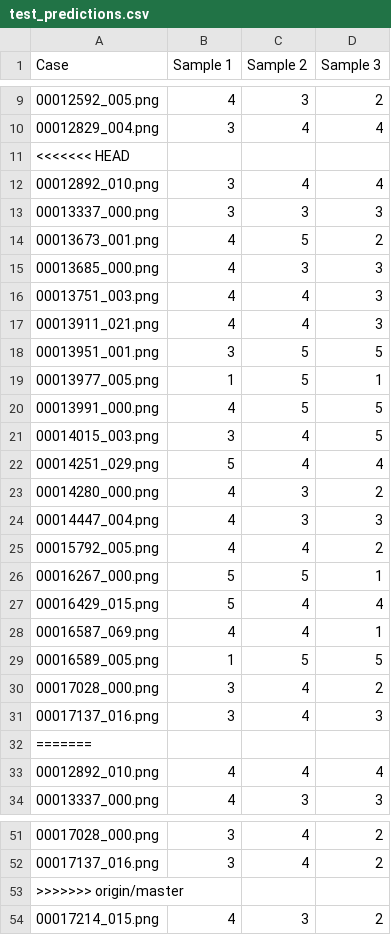
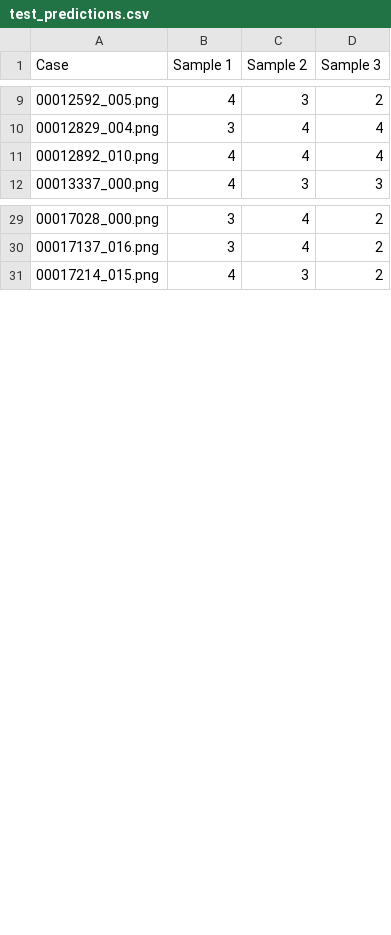
Before and after one commit to FscoreLab/banh_bao, a CSV file: data/processed/test_predictions.csv, drawn as a sheet; only a part is shown, gaps mark what is left out; the diff covers the shown part only; the diff names each change by its address in the sheet, - before the commit and + after, or states it on an @@ line.

Commit message:
New predictions and model

```diff
--- a/data/processed/test_predictions.csv
+++ b/data/processed/test_predictions.csv
-row 11: <<<<<<< HEAD
-row 12: 00012892_010.png | 3 | 4 | 4
-row 13: 00013337_000.png | 3 | 3 | 3
-row 14: 00013673_001.png | 4 | 5 | 2
-row 15: 00013685_000.png | 4 | 3 | 3
-row 16: 00013751_003.png | 4 | 4 | 3
-row 17: 00013911_021.png | 4 | 4 | 3
-row 18: 00013951_001.png | 3 | 5 | 5
-row 19: 00013977_005.png | 1 | 5 | 1
-row 20: 00013991_000.png | 4 | 5 | 5
-row 21: 00014015_003.png | 3 | 4 | 5
-row 22: 00014251_029.png | 5 | 4 | 4
-row 23: 00014280_000.png | 4 | 3 | 2
-row 24: 00014447_004.png | 4 | 3 | 3
-row 25: 00015792_005.png | 4 | 4 | 2
-row 26: 00016267_000.png | 5 | 5 | 1
-row 27: 00016429_015.png | 5 | 4 | 4
-row 28: 00016587_069.png | 4 | 4 | 1
-row 29: 00016589_005.png | 1 | 5 | 5
-row 30: 00017028_000.png | 3 | 4 | 2
-row 31: 00017137_016.png | 3 | 4 | 3
-row 32: =======
-row 53: >>>>>>> origin/master
```
Also changed, not shown: 8 removed rows elsewhere in this file, 2 other files.
